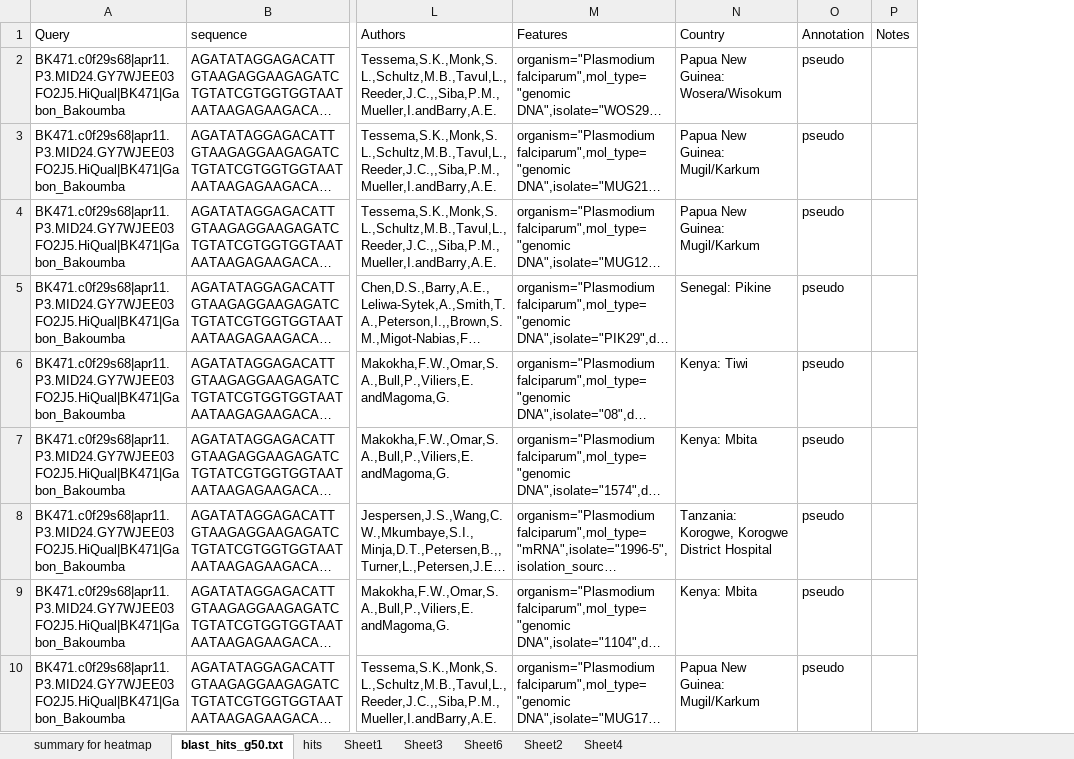
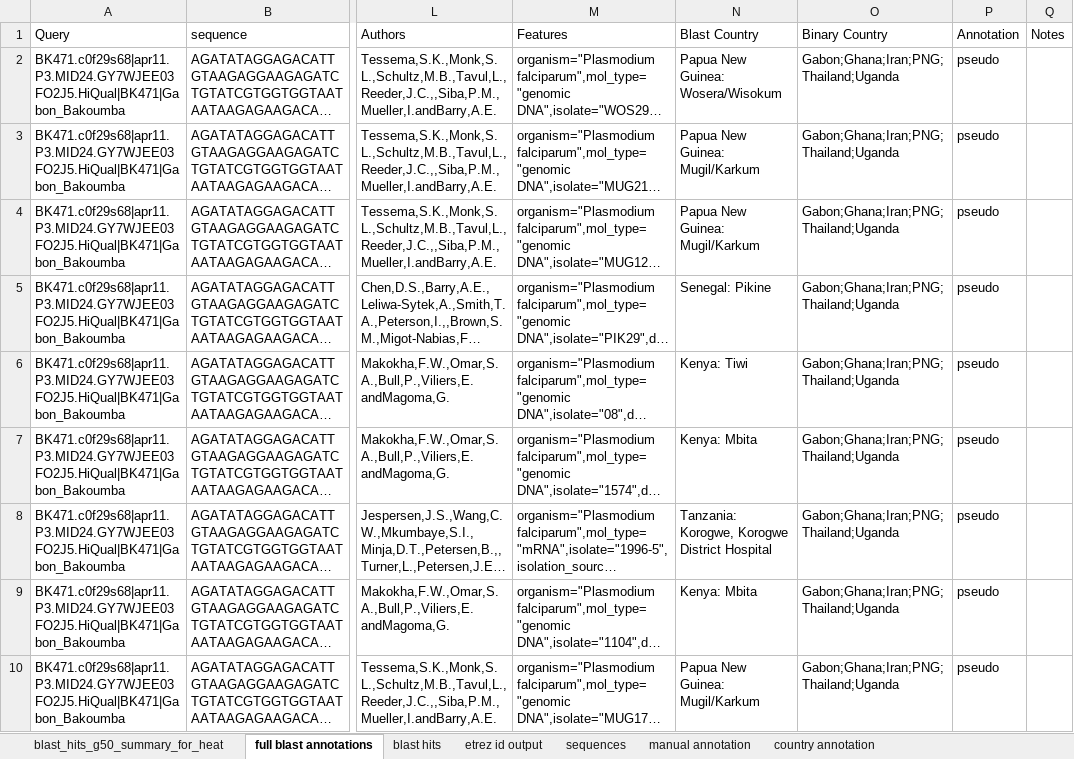
Before and after one commit to gtonkinhill/global_var_manuscript, an Excel workbook: processed_data/blast_hits_g50.xlsx, sheet full blast annotations, drawn as a sheet; only a part is shown, gaps mark what is left out; long unchanged cells end in …; values as stored, in another font and other column widths than the file's, no borders; the diff names each change by its address in the sheet, - before the commit and + after, or states it on an @@ line.

Commit message:
updated binary analysis and heatmap ready for writeup

```diff
--- a/processed_data/blast_hits_g50.xlsx (sheet full blast annotations)
+++ b/processed_data/blast_hits_g50.xlsx (sheet full blast annotations)
-sheet tab: summary for heatmap
+sheet tab: blast_hits_g50_summary_for_heat
-sheet tab: blast_hits_g50.txt
+sheet tab: full blast annotations
-sheet tab: hits
+sheet tab: blast hits
-sheet tab: Sheet1
+sheet tab: etrez id output
-sheet tab: Sheet3
+sheet tab: sequences
-sheet tab: Sheet6
+sheet tab: manual annotation
-sheet tab: Sheet4
+sheet tab: country annotation
-sheet tab: Sheet2
+column O (Binary Country), rows 2-10: all Gabon;Ghana;Iran;PNG;Thailand;Uganda
-N1: Country
+N1: Blast Country
```
Also changed, not shown: sheet blast_hits_g50_summary_for_heat, 3 other files.
